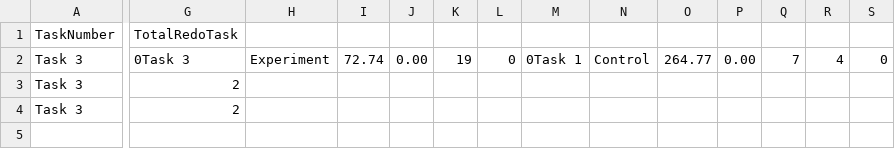
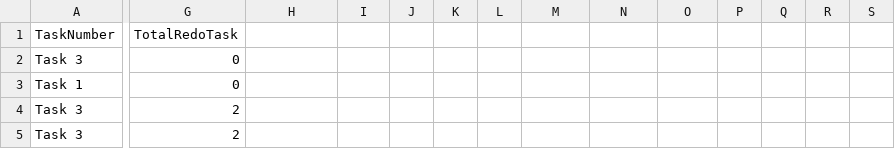
Before and after one commit to scrmbld/CSCI-253-Term-Project, a CSV file: Assets/undo_quantitative_metrics.csv, drawn as a sheet; only a part is shown, gaps mark what is left out; rows hold the shown columns only; the diff names each change by its address in the sheet, - before the commit and + after, or states it on an @@ line.

Commit message:
fix task complete bug

```diff
--- a/Assets/undo_quantitative_metrics.csv
+++ b/Assets/undo_quantitative_metrics.csv
-G2 (TotalRedoTask): 0Task 3
+G2 (TotalRedoTask): 0
-H2: Experiment
+H2: (empty)
-I2: 72.74
+I2: (empty)
-J2: 0.00
+J2: (empty)
-K2: 19
+K2: (empty)
-L2: 0
+L2: (empty)
-M2: 0Task 1
+M2: (empty)
-N2: Control
+N2: (empty)
-O2: 264.77
+O2: (empty)
-P2: 0.00
+P2: (empty)
-Q2: 7
+Q2: (empty)
-R2: 4
+R2: (empty)
-S2: 0
+S2: (empty)
+row 3: Task 1 | 0
```
Also changed, not shown: 5 other files.
